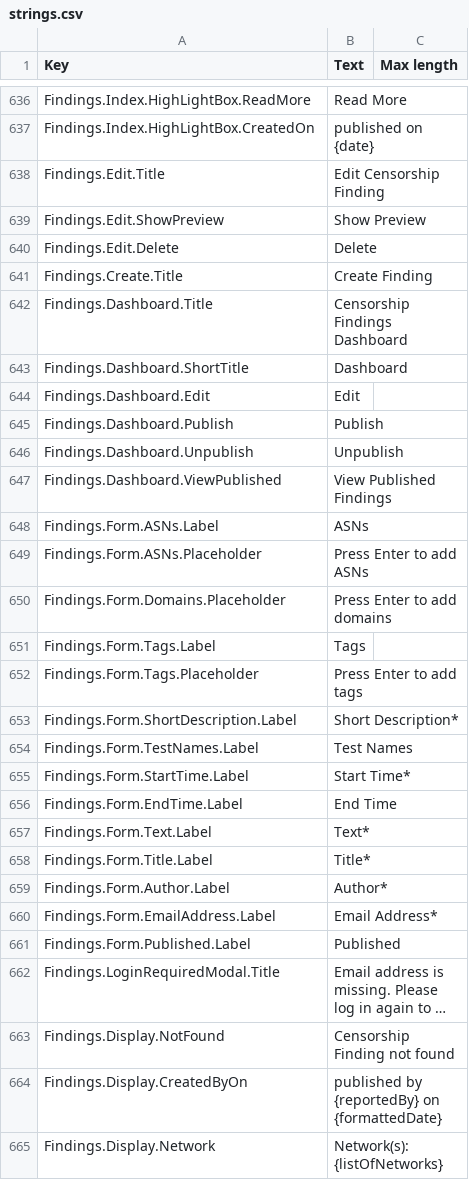
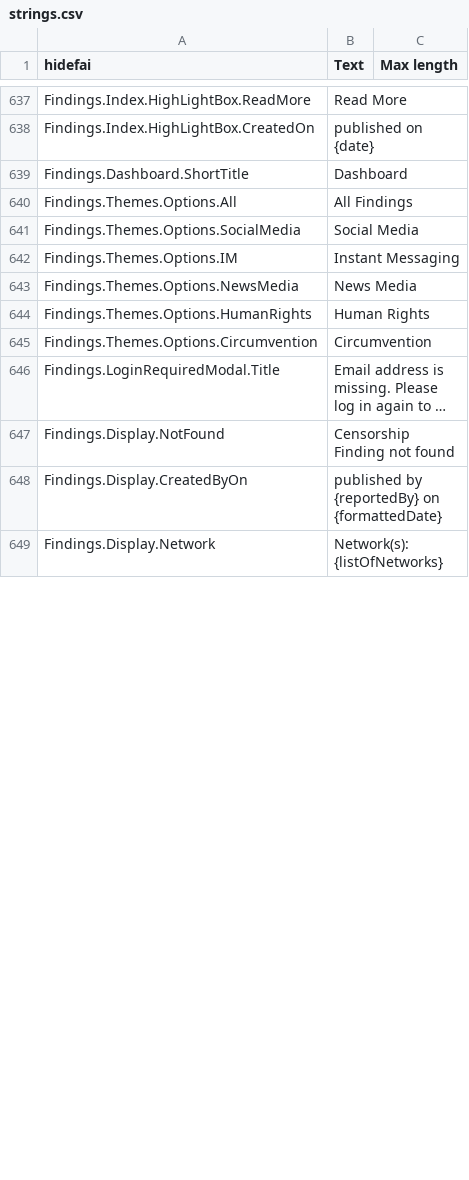
Before and after one commit to ooni/translations, a CSV file: explorer/en/strings.csv, drawn as a sheet; only a part is shown, gaps mark what is left out; long unchanged cells end in …; removed rows and columns are numbered as before the commit, all else as after; the diff covers the shown part only; the diff names each change by its address in the sheet, - before the commit and + after, or states it on an @@ line.

Commit message:
Update explorer strings

```diff
--- a/explorer/en/strings.csv
+++ b/explorer/en/strings.csv
-A1: Key
+A1: hidefai
-row 638: Findings.Edit.Title | Edit Censorship Finding
-row 639: Findings.Edit.ShowPreview | Show Preview
-row 640: Findings.Edit.Delete | Delete
-row 641: Findings.Create.Title | Create Finding
-row 642: Findings.Dashboard.Title | Censorship Findings Dashboard
-row 644: Findings.Dashboard.Edit | Edit
-row 645: Findings.Dashboard.Publish | Publish
-row 646: Findings.Dashboard.Unpublish | Unpublish
-row 647: Findings.Dashboard.ViewPublished | View Published Findings
-row 648: Findings.Form.ASNs.Label | ASNs
-row 649: Findings.Form.ASNs.Placeholder | Press Enter to add ASNs
-row 650: Findings.Form.Domains.Placeholder | Press Enter to add domains
-row 651: Findings.Form.Tags.Label | Tags
-row 652: Findings.Form.Tags.Placeholder | Press Enter to add tags
-row 653: Findings.Form.ShortDescription.Label | Short Description*
-row 654: Findings.Form.TestNames.Label | Test Names
-row 655: Findings.Form.StartTime.Label | Start Time*
-row 656: Findings.Form.EndTime.Label | End Time
-row 657: Findings.Form.Text.Label | Text*
-row 658: Findings.Form.Title.Label | Title*
-row 659: Findings.Form.Author.Label | Author*
-row 660: Findings.Form.EmailAddress.Label | Email Address*
-row 661: Findings.Form.Published.Label | Published
+row 640: Findings.Themes.Options.All | All Findings
+row 641: Findings.Themes.Options.SocialMedia | Social Media
+row 642: Findings.Themes.Options.IM | Instant Messaging
+row 643: Findings.Themes.Options.NewsMedia | News Media
+row 644: Findings.Themes.Options.HumanRights | Human Rights
+row 645: Findings.Themes.Options.Circumvention | Circumvention
```
Also changed, not shown: 30 added rows and 2 edited cells elsewhere in this file, 17 other files.
